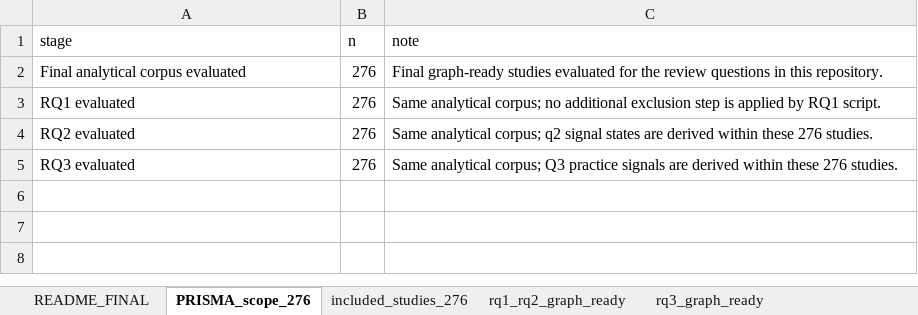
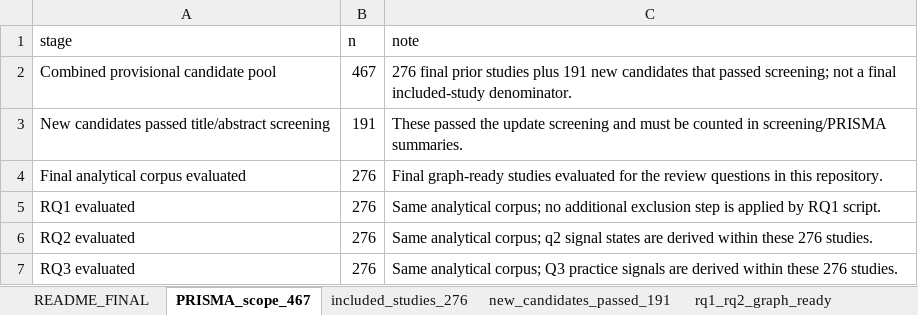
Before and after one commit to jhcapistran/scripts, an Excel workbook: analysis_dataset_q1_v2.xlsx, sheet PRISMA_scope_467, drawn as a sheet; values as stored, in another font and other column widths than the file's, no borders; the diff names each change by its address in the sheet, - before the commit and + after, or states it on an @@ line.

```diff
--- a/analysis_dataset_q1_v2.xlsx (sheet PRISMA_scope_467)
+++ b/analysis_dataset_q1_v2.xlsx (sheet PRISMA_scope_467)
-sheet tab: PRISMA_scope_276
+sheet tab: PRISMA_scope_467
+sheet tab: new_candidates_passed_191
+row 2: Combined provisional candidate pool | 467 | 276 final prior studies plus 191 new candidates that passed screening; not a final included-study denominator.
+row 3: New candidates passed title/abstract screening | 191 | These passed the update screening and must be counted in screening/PRISMA summaries.
```
Also changed, not shown: sheet rq1_rq2_graph_ready, sheet rq3_graph_ready, sheet README_FINAL, 5 other files.
